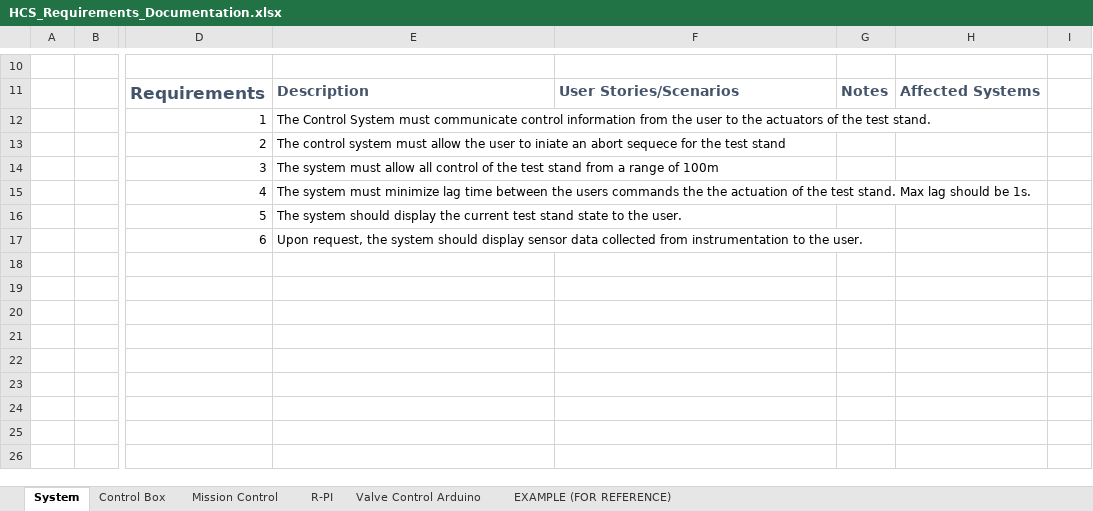
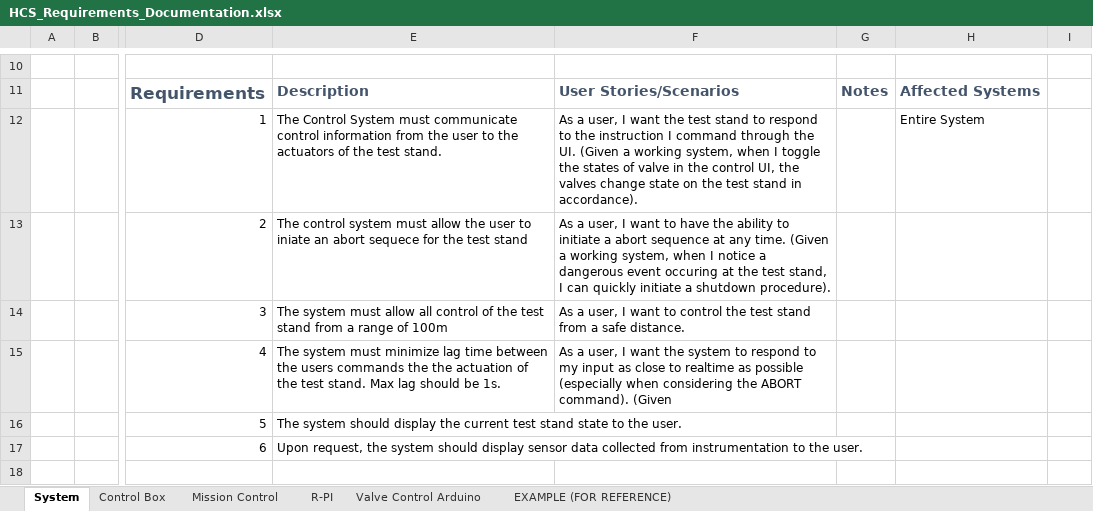
Before and after one commit to UVicRocketry/Hybrid-Controls-System, an Excel workbook: requirements_design/HCS_Requirements_Documentation.xlsx, sheet System, drawn as a sheet; only a part is shown, gaps mark what is left out; the shorter side is filled out with more unchanged rows; values as stored, in another font and other column widths than the file's, no borders; table styles not drawn; the diff names each change by its address in the sheet, - before the commit and + after, or states it on an @@ line.

```diff
--- a/requirements_design/HCS_Requirements_Documentation.xlsx (sheet System)
+++ b/requirements_design/HCS_Requirements_Documentation.xlsx (sheet System)
-F12: (empty)
+F12: As a user, I want the test stand to respond to the instruction I command through the UI. (Given a working system, when I toggle the states of valve in the control UI, the valves change state on the test stand in accordance).
-H12: (empty)
+H12: Entire System
-F13: (empty)
+F13: As a user, I want to have the ability to initiate a abort sequence at any time. (Given a working system, when I notice a dangerous event occuring at the test stand, I can quickly initiate a shutdown procedure).
-F14: (empty)
+F14: As a user, I want to control the test stand from a safe distance.
-F15: (empty)
+F15: As a user, I want the system to respond to my input as close to realtime as possible (especially when considering the ABORT command). (Given
```
Also changed, not shown: 8 other files.
